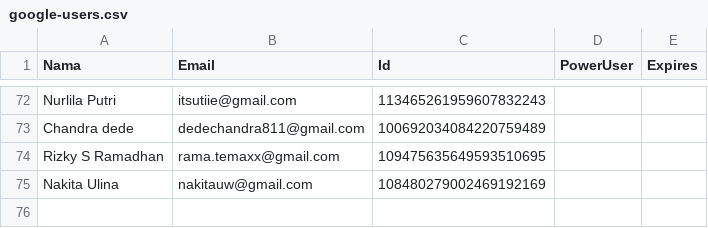
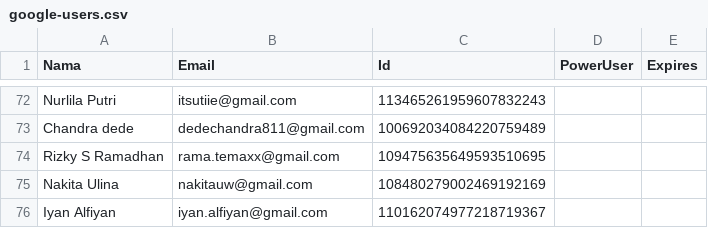
Before and after one commit to rebeatproject/AuditionMusic5, a CSV file: data/google-users.csv, drawn as a sheet; only a part is shown, gaps mark what is left out; the diff names each change by its address in the sheet, - before the commit and + after, or states it on an @@ line.

Commit message:
log: google Iyan Alfiyan

```diff
--- a/data/google-users.csv
+++ b/data/google-users.csv
+row 76: Iyan Alfiyan | iyan.alfiyan@gmail.com | 110162074977218719367
```
